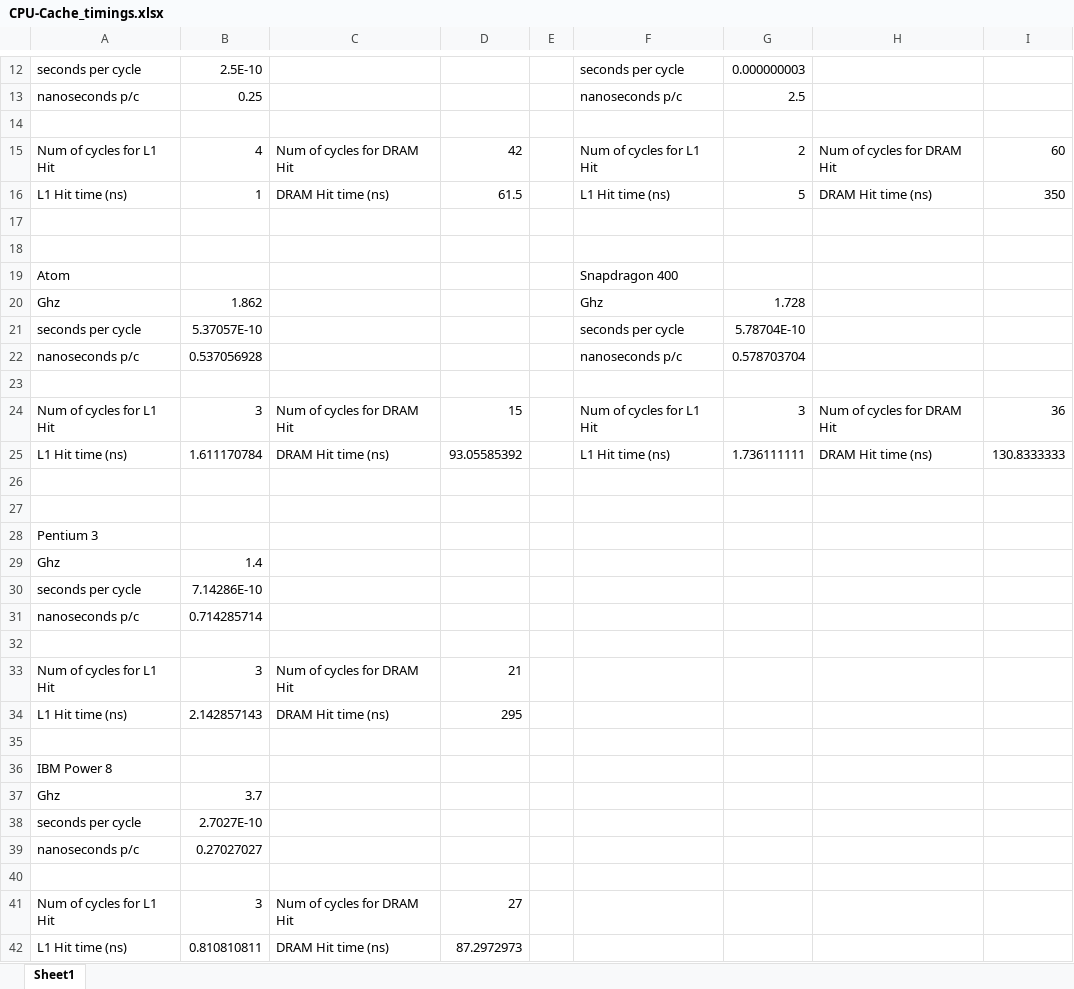
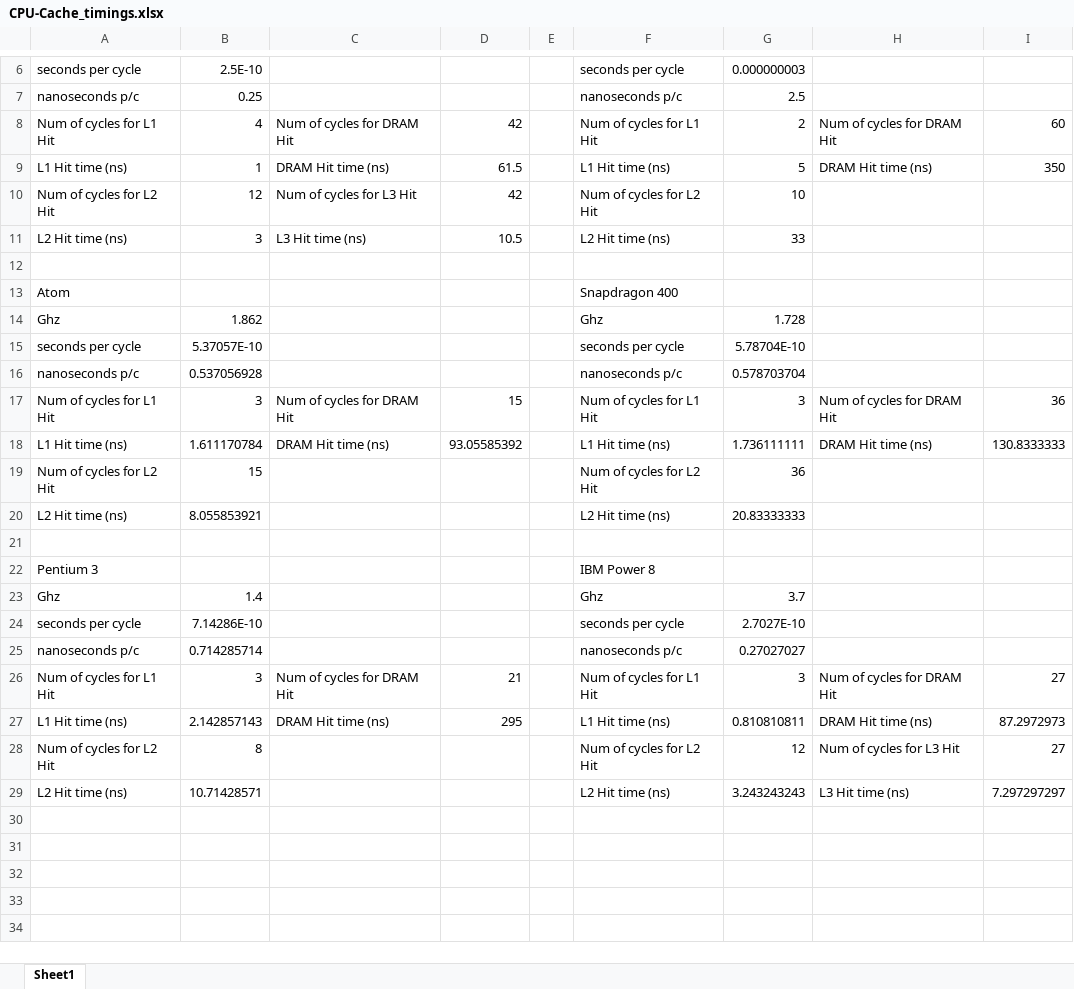
Before and after one commit to theuema/CacheSim, an Excel workbook: CPU-Cache_timings.xlsx, sheet Sheet1, drawn as a sheet; only a part is shown, gaps mark what is left out; values as stored, in another font and other column widths than the file's, no cell formats; removed rows and columns are numbered as before the commit, all else as after; the diff covers the shown part only; the diff names each change by its address in the sheet, - before the commit and + after, or states it on an @@ line.

```diff
--- a/CPU-Cache_timings.xlsx (sheet Sheet1)
+++ b/CPU-Cache_timings.xlsx (sheet Sheet1)
-row 14: (empty)
-row 10: (empty)
+row 10: Num of cycles for L2 Hit | 12 | Num of cycles for L3 Hit | 42 |  | Num of cycles for L2 Hit | 10
+row 11: L2 Hit time (ns) | 3 | L3 Hit time (ns) | 10.5 |  | L2 Hit time (ns) | 33
-row 23: (empty)
+row 19: Num of cycles for L2 Hit | 15 |  |  |  | Num of cycles for L2 Hit | 36
+row 20: L2 Hit time (ns) | 8.055853921 |  |  |  | L2 Hit time (ns) | 20.83333333
-row 27: (empty)
-F22: (empty)
+F22: IBM Power 8
-F23: (empty)
+F23: Ghz
-G23: (empty)
+G23: 3.7
-F24: (empty)
+F24: seconds per cycle
-G24: (empty)
+G24: 2.7027E-10
-F25: (empty)
+F25: nanoseconds p/c
-G25: (empty)
+G25: 0.27027027
-row 32: (empty)
-F26: (empty)
+F26: Num of cycles for L1 Hit
-G26: (empty)
+G26: 3
-H26: (empty)
+H26: Num of cycles for DRAM Hit
-I26: (empty)
+I26: 27
-F27: (empty)
+F27: L1 Hit time (ns)
-G27: (empty)
+G27: 0.810810811
-H27: (empty)
+H27: DRAM Hit time (ns)
-I27: (empty)
+I27: 87.2972973
-row 28: (empty)
+row 28: Num of cycles for L2 Hit | 8 |  |  |  | Num of cycles for L2 Hit | 12 | Num of cycles for L3 Hit | 27
-row 36: IBM Power 8
-row 37: Ghz | 3.7
-row 38: seconds per cycle | 2.7027E-10
-row 39: nanoseconds p/c | 0.27027027
-row 29: (empty)
+row 29: L2 Hit time (ns) | 10.71428571 |  |  |  | L2 Hit time (ns) | 3.243243243 | L3 Hit time (ns) | 7.297297297
-row 41: Num of cycles for L1 Hit | 3 | Num of cycles for DRAM Hit | 27
-row 42: L1 Hit time (ns) | 0.810810811 | DRAM Hit time (ns) | 87.2972973
```
Also changed, not shown: 6 removed rows and 1 edited cell elsewhere in this sheet, cell formats, formulas that keep their value, 7 other files.
